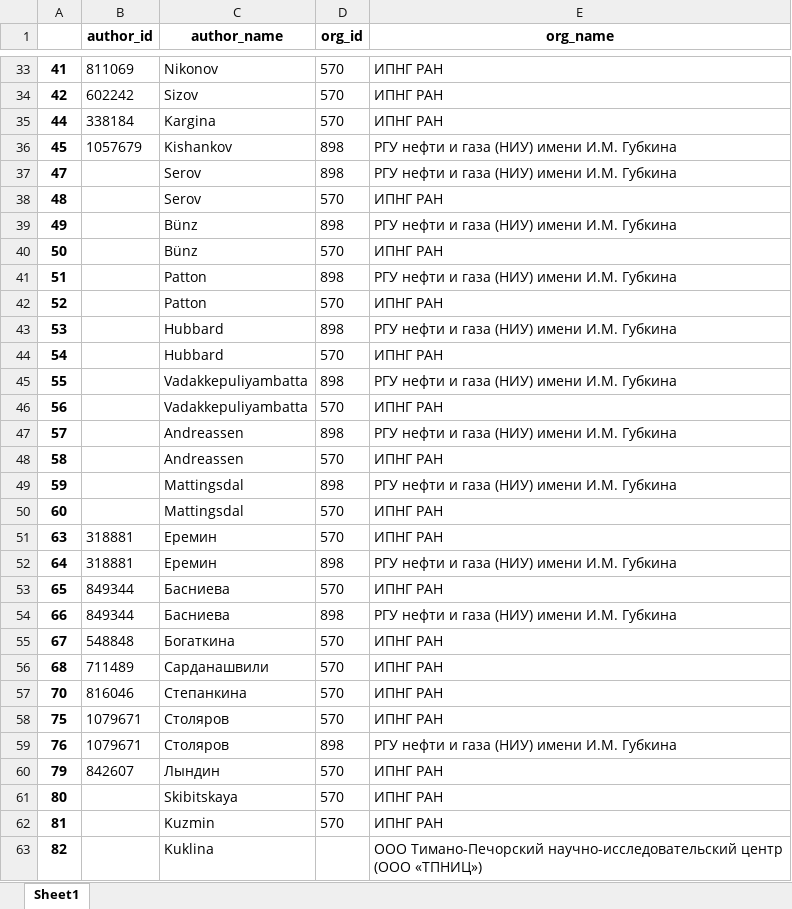
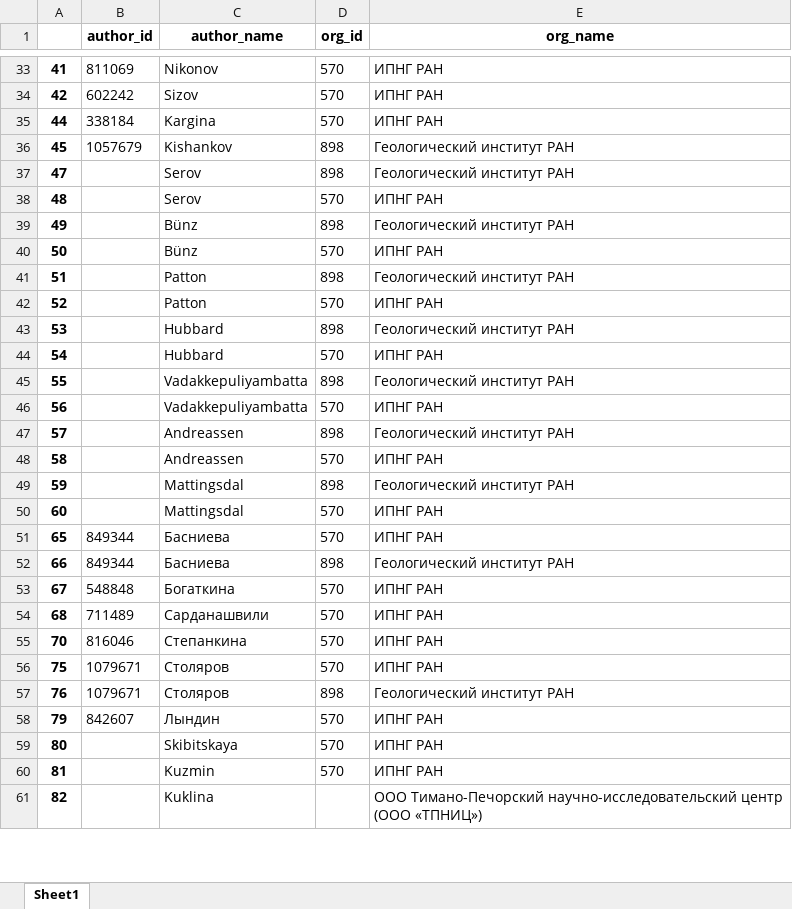
Before and after one commit to ArtemBurenok/article_data_base, an Excel workbook: new_one_authors_organisations.xlsx, sheet Sheet1, drawn as a sheet; only a part is shown, gaps mark what is left out; values as stored, in another font and other column widths than the file's, no borders; removed rows and columns are numbered as before the commit, all else as after; the diff covers the shown part only; the diff names each change by its address in the sheet, - before the commit and + after, or states it on an @@ line.

```diff
--- a/new_one_authors_organisations.xlsx (sheet Sheet1)
+++ b/new_one_authors_organisations.xlsx (sheet Sheet1)
-E36:E37 (org_name): РГУ нефти и газа (НИУ) имени И.М. Губкина
+E36:E37 (org_name): Геологический институт РАН
-E39 (org_name): РГУ нефти и газа (НИУ) имени И.М. Губкина
+E39 (org_name): Геологический институт РАН
-E41 (org_name): РГУ нефти и газа (НИУ) имени И.М. Губкина
+E41 (org_name): Геологический институт РАН
-E43 (org_name): РГУ нефти и газа (НИУ) имени И.М. Губкина
+E43 (org_name): Геологический институт РАН
-E45 (org_name): РГУ нефти и газа (НИУ) имени И.М. Губкина
+E45 (org_name): Геологический институт РАН
-E47 (org_name): РГУ нефти и газа (НИУ) имени И.М. Губкина
+E47 (org_name): Геологический институт РАН
-E49 (org_name): РГУ нефти и газа (НИУ) имени И.М. Губкина
+E49 (org_name): Геологический институт РАН
-row 51: 63 | 318881 | Еремин | 570 | ИПНГ РАН
-row 52: 64 | 318881 | Еремин | 898 | РГУ нефти и газа (НИУ) имени И.М. Губкина
-E52 (org_name): РГУ нефти и газа (НИУ) имени И.М. Губкина
+E52 (org_name): Геологический институт РАН
-E57 (org_name): РГУ нефти и газа (НИУ) имени И.М. Губкина
+E57 (org_name): Геологический институт РАН
```
Also changed, not shown: 194 edited cells elsewhere in this sheet, article.xlsx, article_author.xlsx, 7 other files.
